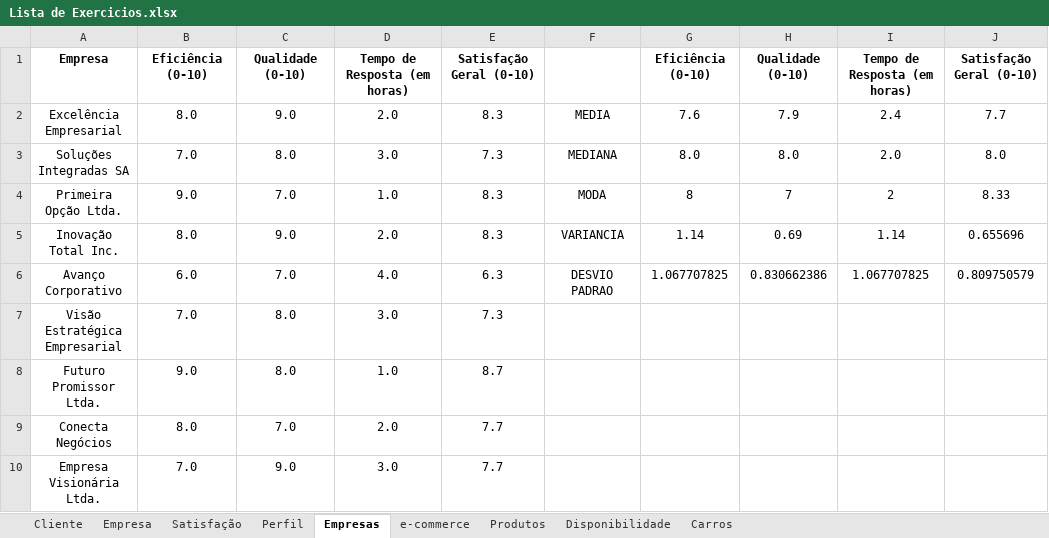
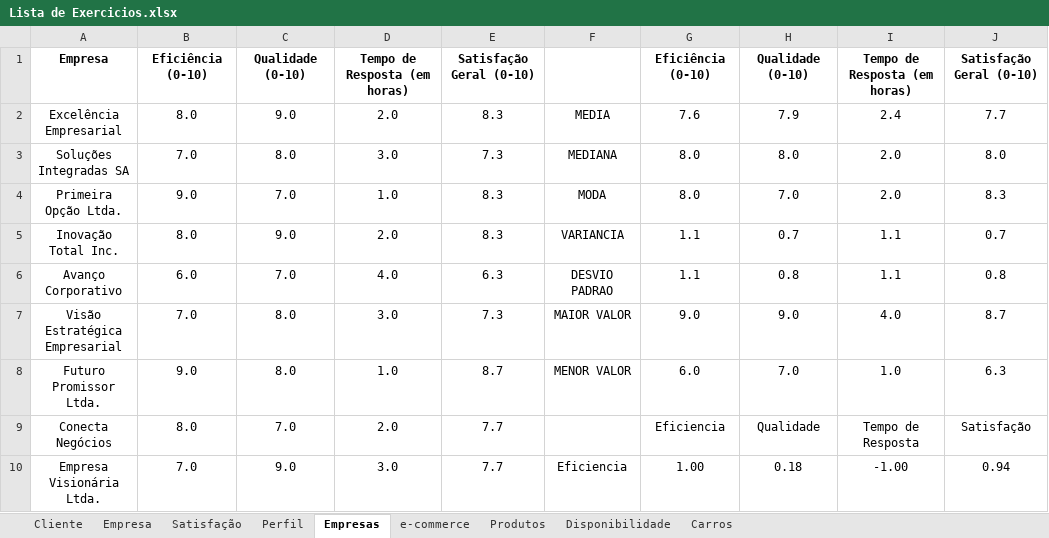
Before and after one commit to ThiagoDFMaia/Projetos_R, an Excel workbook: estatistica/lista de exercicios/Lista de Exercicios.xlsx, sheet Empresas, drawn as a sheet; only a part is shown; values as stored, in another font and other column widths than the file's, no borders; charts and pictures not drawn; the diff covers the shown part only; the diff names each change by its address in the sheet, - before the commit and + after, or states it on an @@ line.

Commit message:
atualizando

```diff
--- a/estatistica/lista de exercicios/Lista de Exercicios.xlsx (sheet Empresas)
+++ b/estatistica/lista de exercicios/Lista de Exercicios.xlsx (sheet Empresas)
-G4: 8
+G4: 8.0
-H4: 7
+H4: 7.0
-I4: 2
+I4: 2.0
-J4: 8.33
+J4: 8.3
-G5: 1.14
+G5: 1.1
-H5: 0.69
+H5: 0.7
-I5: 1.14
+I5: 1.1
-J5: 0.655696
+J5: 0.7
-G6: 1.067707825
+G6: 1.1
-H6: 0.830662386
+H6: 0.8
-I6: 1.067707825
+I6: 1.1
-J6: 0.809750579
+J6: 0.8
-F7: (empty)
+F7: MAIOR VALOR
-G7: (empty)
+G7: 9.0
-H7: (empty)
+H7: 9.0
-I7: (empty)
+I7: 4.0
-J7: (empty)
+J7: 8.7
-F8: (empty)
+F8: MENOR VALOR
-G8: (empty)
+G8: 6.0
-H8: (empty)
+H8: 7.0
-I8: (empty)
+I8: 1.0
-J8: (empty)
+J8: 6.3
-G9: (empty)
+G9: Eficiencia
-H9: (empty)
+H9: Qualidade
-I9: (empty)
+I9: Tempo de Resposta
-J9: (empty)
+J9: Satisfação
-F10: (empty)
+F10: Eficiencia
-G10: (empty)
+G10: 1.00
-H10: (empty)
+H10: 0.18
-I10: (empty)
+I10: -1.00
-J10: (empty)
+J10: 0.94
```
Also changed, not shown: 15 edited cells elsewhere in this sheet, sheet Perfil, charts or pictures.
